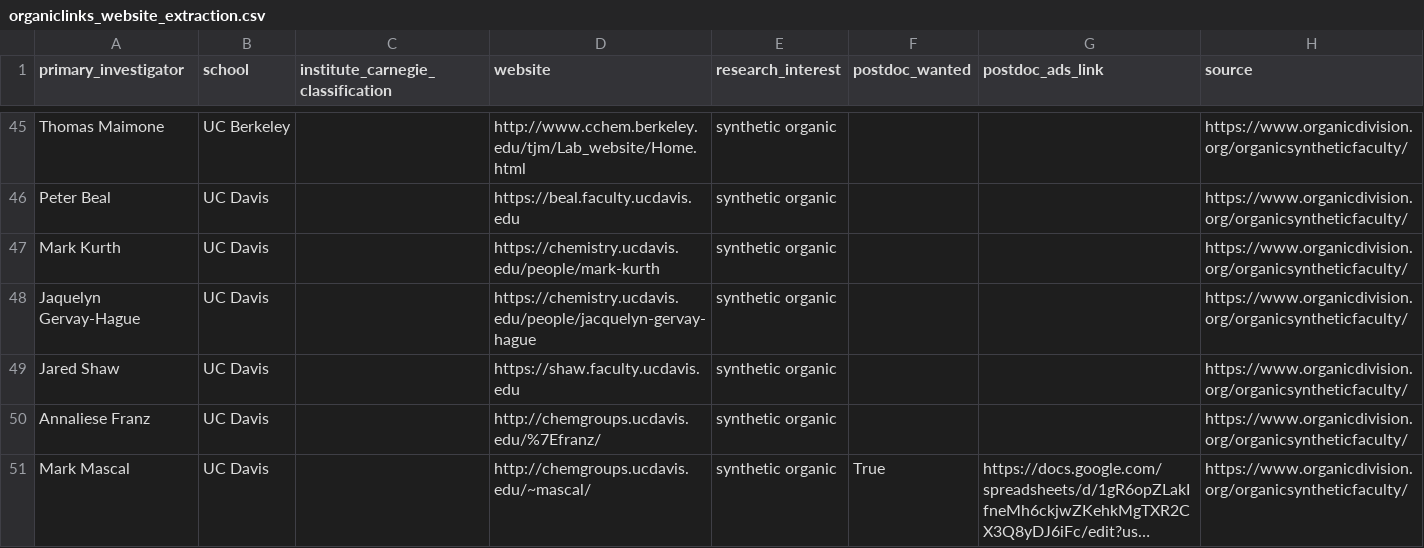
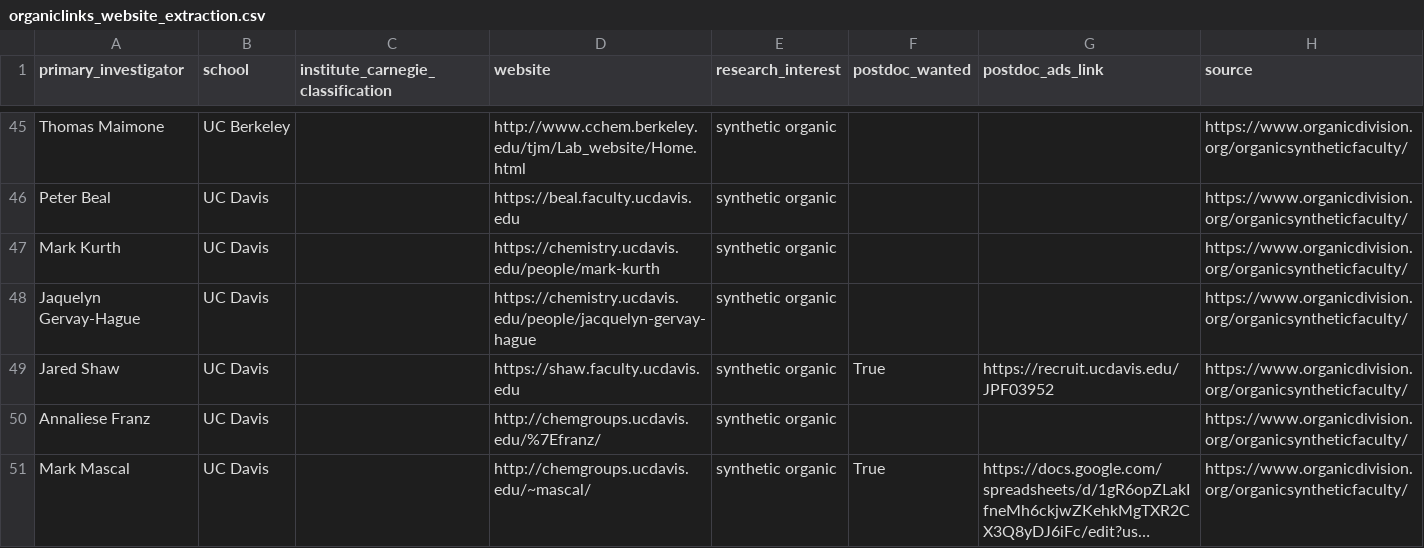
Before and after one commit to khoivan88/organiclinks-v2, a CSV file: data/organiclinks_website_extraction.csv, drawn as a sheet; only a part is shown, gaps mark what is left out; long unchanged cells end in …; the diff covers the shown part only.

```diff
--- a/data/organiclinks_website_extraction.csv
+++ b/data/organiclinks_website_extraction.csv
@@ -48,3 +48,3 @@ Mark Kurth,UC Davis,,https://chemistry.ucdavis.edu/people/mark-kurth,synthetic o
 Jaquelyn Gervay-Hague,UC Davis,,https://chemistry.ucdavis.edu/people/jacquelyn-gervay-hague,synthetic organic,,,https://www.organicdivision.org/organicsyntheticfaculty/
-Jared Shaw,UC Davis,,https://shaw.faculty.ucdavis.edu,synthetic organic,,,https://www.organicdivision.org/organicsyntheticfaculty/
+Jared Shaw,UC Davis,,https://shaw.faculty.ucdavis.edu,synthetic organic,True,https://recruit.ucdavis.edu/JPF03952,https://www.organicdivision.org/organicsyntheticfaculty/
 Annaliese Franz,UC Davis,,http://chemgroups.ucdavis.edu/%7Efranz/,synthetic organic,,,https://www.organicdivision.org/organicsyntheticfaculty/
```
Also changed, not shown: 8 added rows, 1 removed row, 4 moved rows and 4 edited cells elsewhere in this file, data/link_check_report.csv, data/organiclinks_db.csv, 1 other file.
